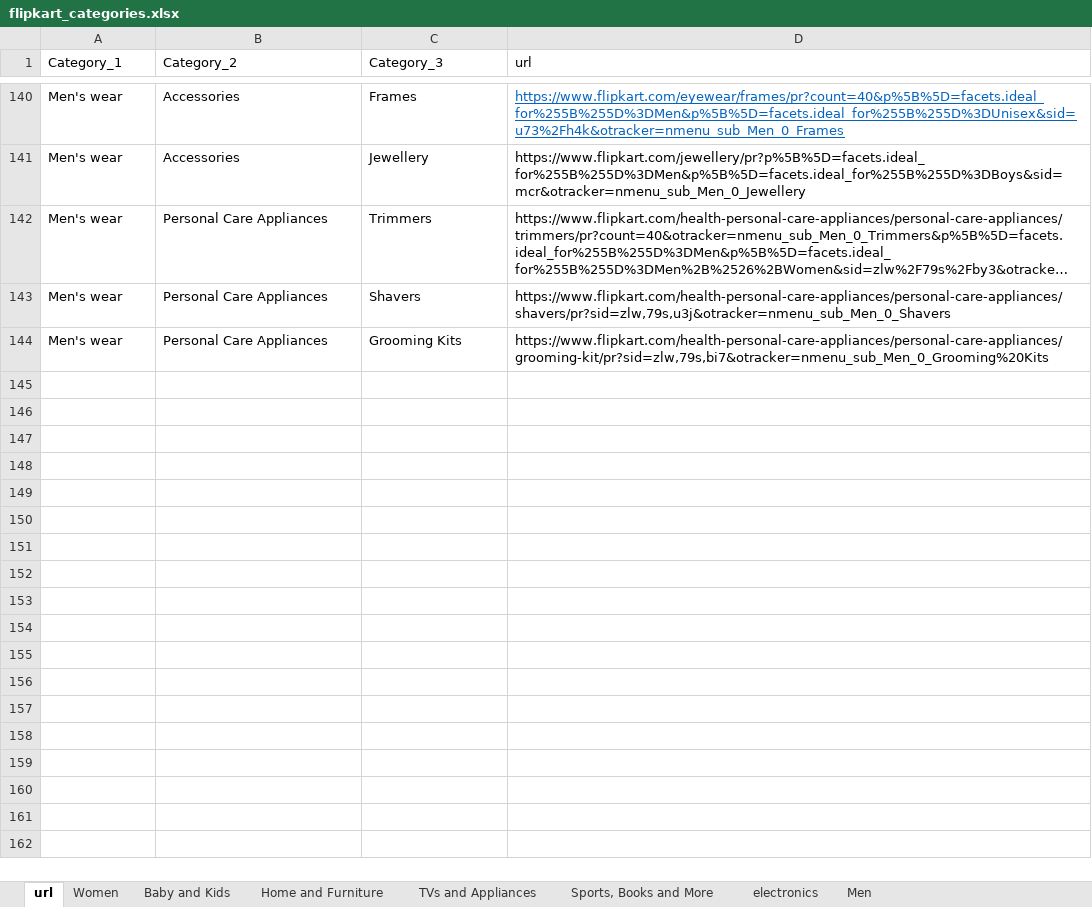
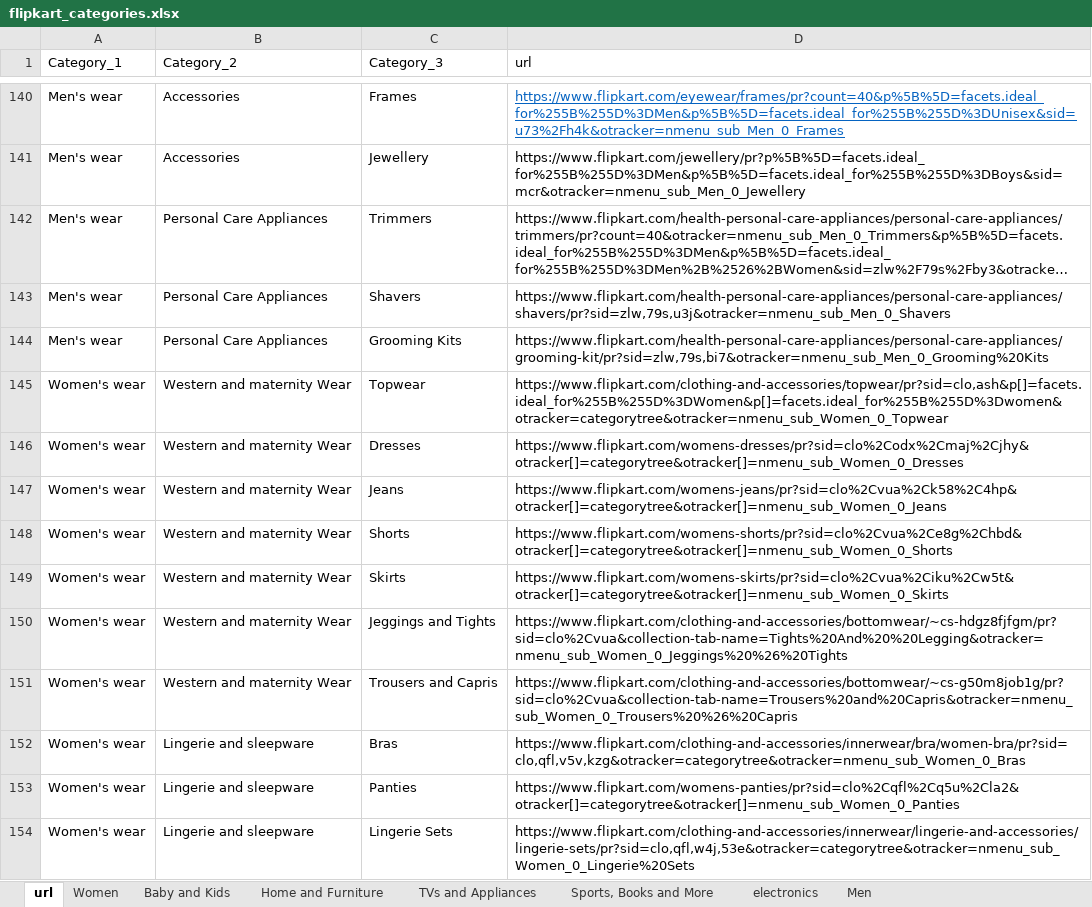
Before and after one commit to priyankkhanna/product_price_prediction, an Excel workbook: flipkart_categories.xlsx, sheet url, drawn as a sheet; only a part is shown, gaps mark what is left out; long unchanged cells end in …; values as stored, in another font and other column widths than the file's, no borders; the diff covers the shown part only; the diff names each change by its address in the sheet, - before the commit and + after, or states it on an @@ line.

Commit message:
updated women category url

```diff
--- a/flipkart_categories.xlsx (sheet url)
+++ b/flipkart_categories.xlsx (sheet url)
+row 145: Women's wear | Western and maternity Wear | Topwear | https://www.flipkart.com/clothing-and-accessories/topwear/pr?sid=clo,ash&p[]=facets.ideal_for%255B%255D%3DWomen&p[]=facets.ideal_for%255B%255D%3Dwomen&otracker=categorytree&otracker=nmenu_sub_Women_0_Topwear
+row 146: Women's wear | Western and maternity Wear | Dresses | https://www.flipkart.com/womens-dresses/pr?sid=clo%2Codx%2Cmaj%2Cjhy&otracker[]=categorytree&otracker[]=nmenu_sub_Women_0_Dresses
+row 147: Women's wear | Western and maternity Wear | Jeans | https://www.flipkart.com/womens-jeans/pr?sid=clo%2Cvua%2Ck58%2C4hp&otracker[]=categorytree&otracker[]=nmenu_sub_Women_0_Jeans
+row 148: Women's wear | Western and maternity Wear | Shorts | https://www.flipkart.com/womens-shorts/pr?sid=clo%2Cvua%2Ce8g%2Chbd&otracker[]=categorytree&otracker[]=nmenu_sub_Women_0_Shorts
+row 149: Women's wear | Western and maternity Wear | Skirts | https://www.flipkart.com/womens-skirts/pr?sid=clo%2Cvua%2Ciku%2Cw5t&otracker[]=categorytree&otracker[]=nmenu_sub_Women_0_Skirts
+row 150: Women's wear | Western and maternity Wear | Jeggings and Tights | https://www.flipkart.com/clothing-and-accessories/bottomwear/~cs-hdgz8fjfgm/pr?sid=clo%2Cvua&collection-tab-name=Tights%20And%20%20Legging&otracker=nmenu_sub_Women_0_Jeggings%20%26%20Tights
+row 151: Women's wear | Western and maternity Wear | Trousers and Capris | https://www.flipkart.com/clothing-and-accessories/bottomwear/~cs-g50m8job1g/pr?sid=clo%2Cvua&collection-tab-name=Trousers%20and%20Capris&otracker=nmenu_sub_Women_0_Trousers%20%26%20Capris
+row 152: Women's wear | Lingerie and sleepware | Bras | https://www.flipkart.com/clothing-and-accessories/innerwear/bra/women-bra/pr?sid=clo,qfl,v5v,kzg&otracker=categorytree&otracker=nmenu_sub_Women_0_Bras
+row 153: Women's wear | Lingerie and sleepware | Panties | https://www.flipkart.com/womens-panties/pr?sid=clo%2Cqfl%2Cq5u%2Cla2&otracker[]=categorytree&otracker[]=nmenu_sub_Women_0_Panties
+row 154: Women's wear | Lingerie and sleepware | Lingerie Sets | https://www.flipkart.com/clothing-and-accessories/innerwear/lingerie-and-accessories/lingerie-sets/pr?sid=clo,qfl,w4j,53e&otracker=categorytree&otracker=nmenu_sub_Women_0_Lingerie%20Sets
```
Also changed, not shown: 51 added rows and 9 edited cells elsewhere in this sheet, sheet Women.
